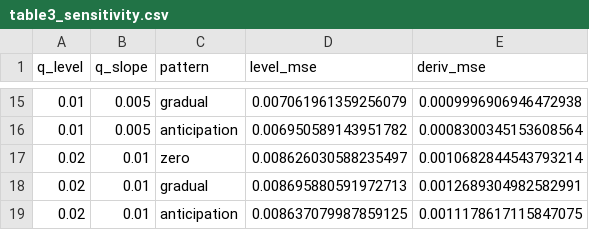
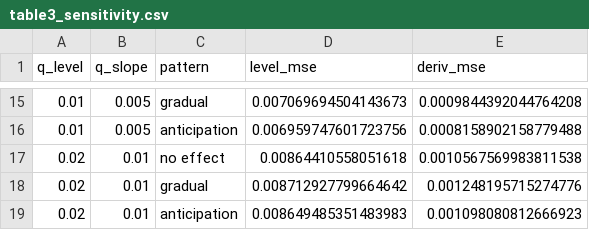
Before and after one commit to finite-sample/smooth-operator, a CSV file: tabs/table3_sensitivity.csv, drawn as a sheet; only a part is shown, gaps mark what is left out; the diff covers the shown part only.

```diff
--- a/tabs/table3_sensitivity.csv
+++ b/tabs/table3_sensitivity.csv
@@ -15,5 +15,5 @@ q_level,q_slope,pattern,level_mse,deriv_mse
-0.01,0.005,gradual,0.007061961359256079,0.0009996906946472938
-0.01,0.005,anticipation,0.006950589143951782,0.0008300345153608564
-0.02,0.01,zero,0.008626030588235497,0.0010682844543793214
-0.02,0.01,gradual,0.008695880591972713,0.0012689304982582991
-0.02,0.01,anticipation,0.008637079987859125,0.0011178617115847075
+0.01,0.005,gradual,0.007069694504143673,0.0009844392044764208
+0.01,0.005,anticipation,0.006959747601723756,0.0008158902158779488
+0.02,0.01,no effect,0.00864410558051618,0.0010567569983811538
+0.02,0.01,gradual,0.008712927799664642,0.001248195715274776
+0.02,0.01,anticipation,0.008649485351483983,0.001098080812666923
```
Also changed, not shown: 31 edited cells elsewhere in this file, tabs/table2_size_power.csv, 14 other files.
